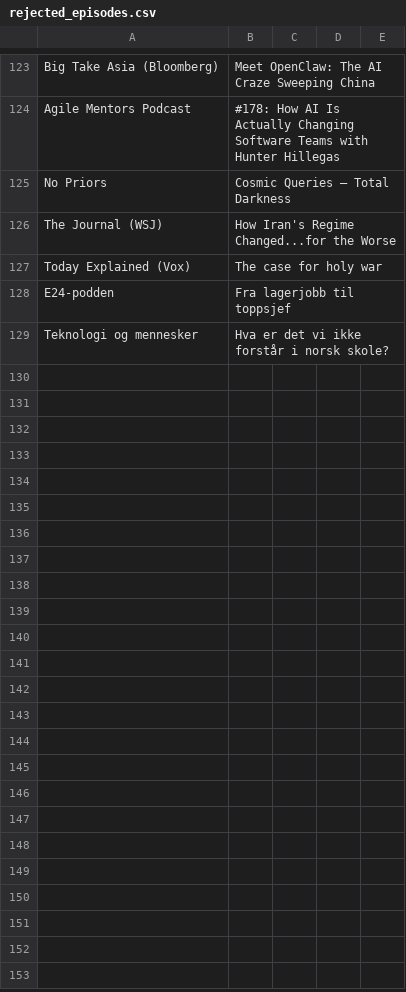
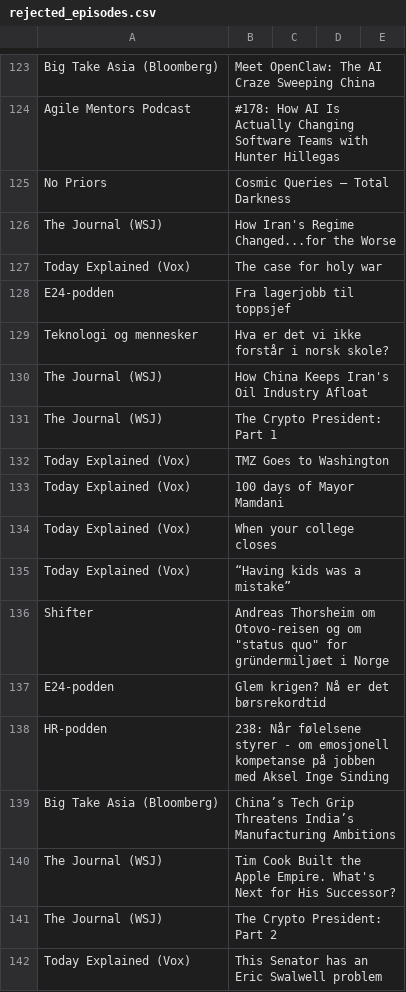
Before and after one commit to cathrinei/AIPodcastClaude, a CSV file: rejected_episodes.csv, drawn as a sheet; only a part is shown, gaps mark what is left out; the diff names each change by its address in the sheet, - before the commit and + after, or states it on an @@ line.

```diff
--- a/rejected_episodes.csv
+++ b/rejected_episodes.csv
+row 130: The Journal (WSJ) | How China Keeps Iran's Oil Industry Afloat
+row 131: The Journal (WSJ) | The Crypto President: Part 1
+row 132: Today Explained (Vox) | TMZ Goes to Washington
+row 133: Today Explained (Vox) | 100 days of Mayor Mamdani
+row 134: Today Explained (Vox) | When your college closes
+row 135: Today Explained (Vox) | “Having kids was a mistake”
+row 136: Shifter | Andreas Thorsheim om Otovo-reisen og om "status quo" for gründermiljøet i Norge
+row 137: E24-podden | Glem krigen? Nå er det børsrekordtid
+row 138: HR-podden | 238: Når følelsene styrer - om emosjonell kompetanse på jobben med Aksel Inge Sinding
+row 139: Big Take Asia (Bloomberg) | China’s Tech Grip Threatens India’s Manufacturing Ambitions
+row 140: The Journal (WSJ) | Tim Cook Built the Apple Empire. What's Next for His Successor?
+row 141: The Journal (WSJ) | The Crypto President: Part 2
+row 142: Today Explained (Vox) | This Senator has an Eric Swalwell problem
```
Also changed, not shown: AI_KI_Podcasts.csv, 1 other file.
